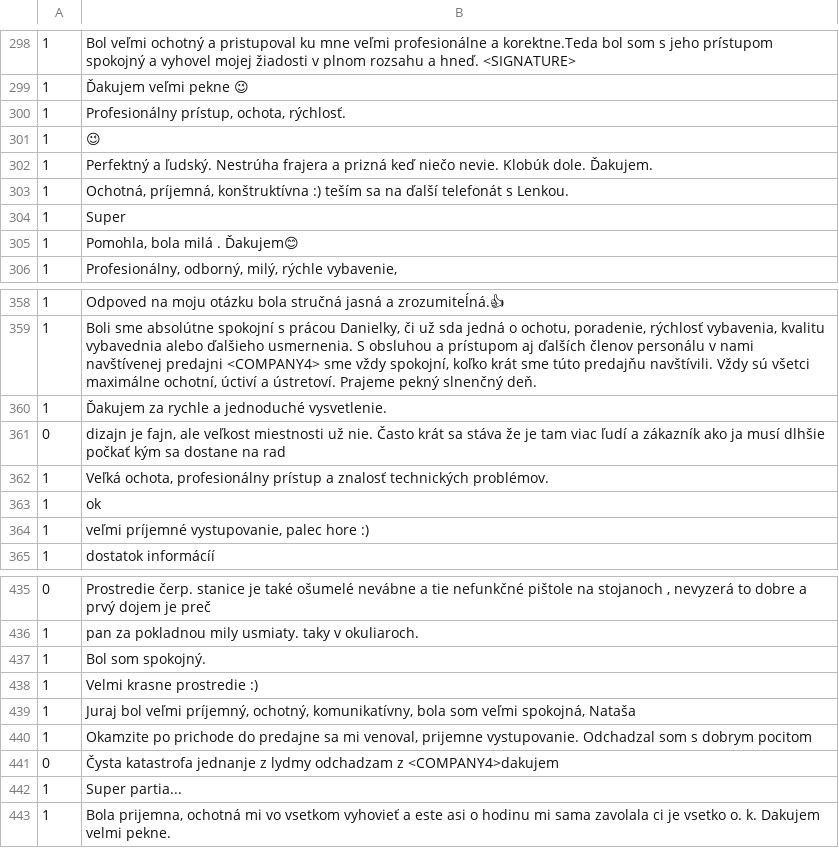
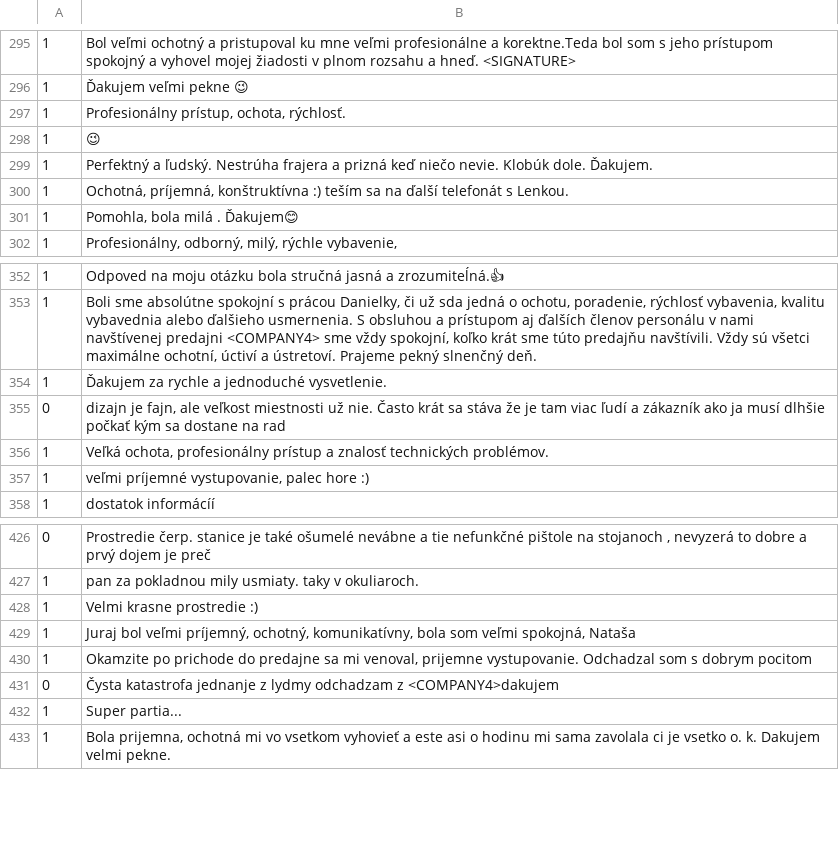
Before and after one commit to jerbarnes/typology_of_crosslingual, a CSV file: data/sentiment/sk/dev.csv, drawn as a sheet; only a part is shown, gaps mark what is left out; the diff covers the shown part only; the diff names each change by its address in the sheet, - before the commit and + after, or states it on an @@ line.

```diff
--- a/data/sentiment/sk/dev.csv
+++ b/data/sentiment/sk/dev.csv
-row 304: 1 | Super
-row 363: 1 | ok
-row 437: 1 | Bol som spokojný.
```
Also changed, not shown: 7 removed rows elsewhere in this file, data/sentiment/sk/test.csv, data/sentiment/sk/train.csv, 8 other files.
